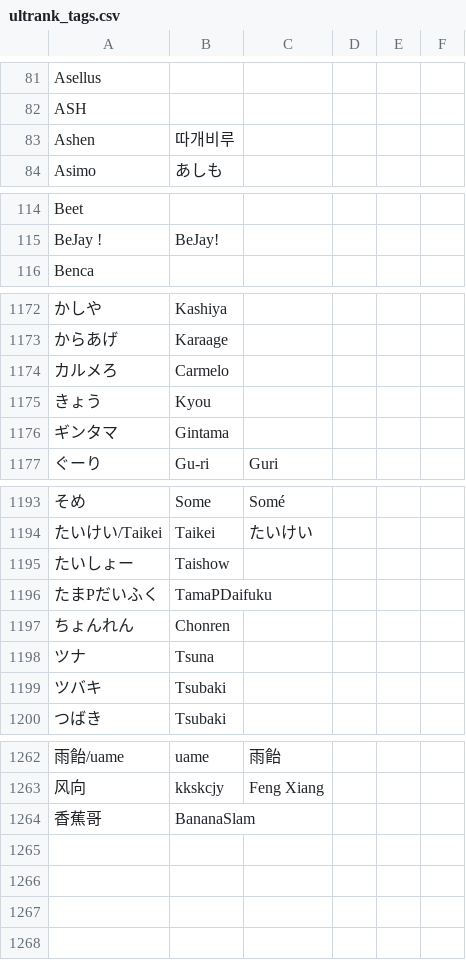
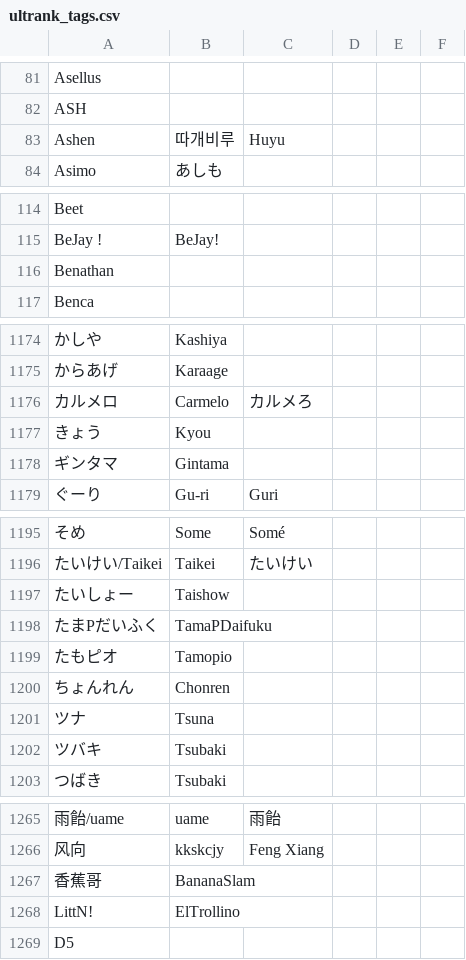
Before and after one commit to kenniky/ultrank-scoring, a CSV file: ultrank_tags.csv, drawn as a sheet; only a part is shown, gaps mark what is left out; removed rows and columns are numbered as before the commit, all else as after; the diff covers the shown part only; the diff names each change by its address in the sheet, - before the commit and + after, or states it on an @@ line.

```diff
--- a/ultrank_tags.csv
+++ b/ultrank_tags.csv
-C83: (empty)
+C83: Huyu
+row 116: Benathan
-row 1174: カルメろ | Carmelo
+row 1176: カルメロ | Carmelo | カルメろ
+row 1199: たもピオ | Tamopio
+row 1268: LittN! | ElTrollino
+row 1269: D5
```
Also changed, not shown: 1 added row and 4 edited cells elsewhere in this file, 1 other file.
